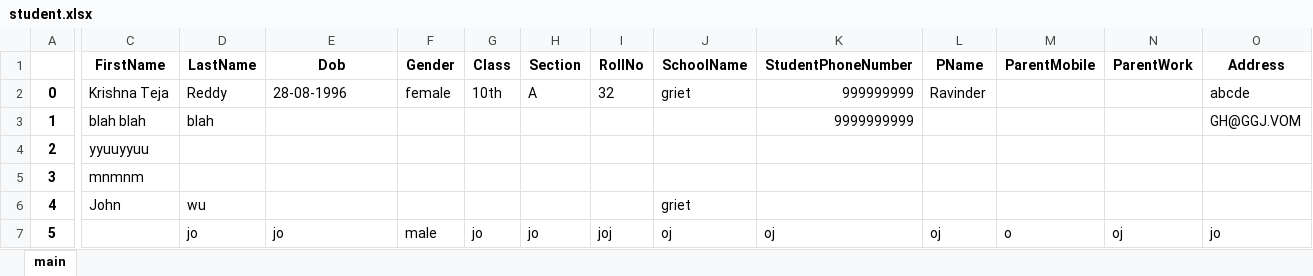
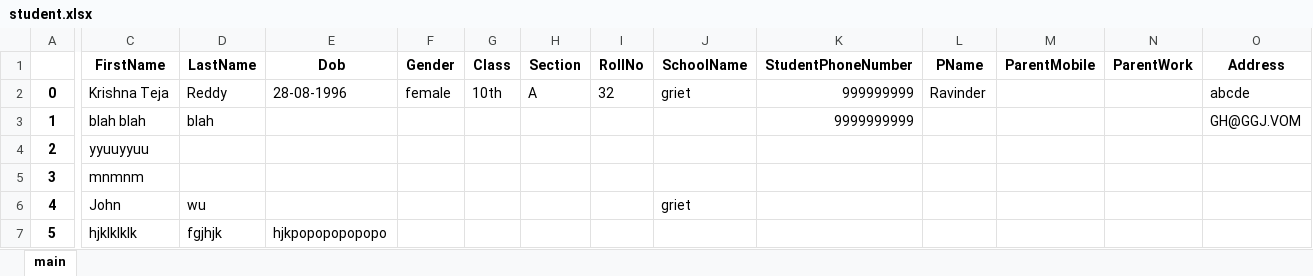
Before and after one commit to KrishnaTejaReddyV/TTHPL, an Excel workbook: static/files/student.xlsx, sheet main, drawn as a sheet; only a part is shown, gaps mark what is left out; values as stored, in another font and other column widths than the file's, no borders; the diff covers the shown part only; the diff names each change by its address in the sheet, - before the commit and + after, or states it on an @@ line.

```diff
--- a/static/files/student.xlsx (sheet main)
+++ b/static/files/student.xlsx (sheet main)
-C7 (FirstName): (empty)
+C7 (FirstName): hjklklklk
-D7 (LastName): jo
+D7 (LastName): fgjhjk
-E7 (Dob): jo
+E7 (Dob): hjkpopopopopopo
-F7 (Gender): male
+F7 (Gender): (empty)
-G7 (Class): jo
+G7 (Class): (empty)
-H7 (Section): jo
+H7 (Section): (empty)
-I7 (RollNo): joj
+I7 (RollNo): (empty)
-J7 (SchoolName): oj
+J7 (SchoolName): (empty)
-K7 (StudentPhoneNumber): oj
+K7 (StudentPhoneNumber): (empty)
-L7 (PName): oj
+L7 (PName): (empty)
-M7 (ParentMobile): o
+M7 (ParentMobile): (empty)
-N7 (ParentWork): oj
+N7 (ParentWork): (empty)
-O7 (Address): jo
+O7 (Address): (empty)
```
Also changed, not shown: 5 edited cells elsewhere in this sheet, static/files/business.xlsx, static/files/intern.xlsx, 25 other files.
